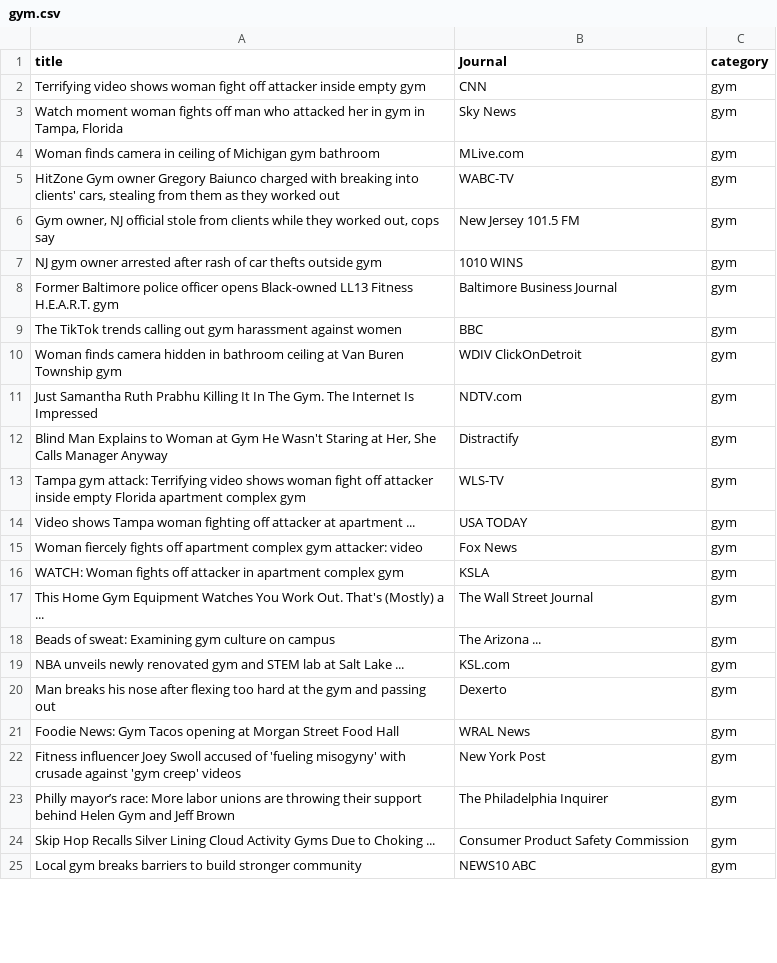
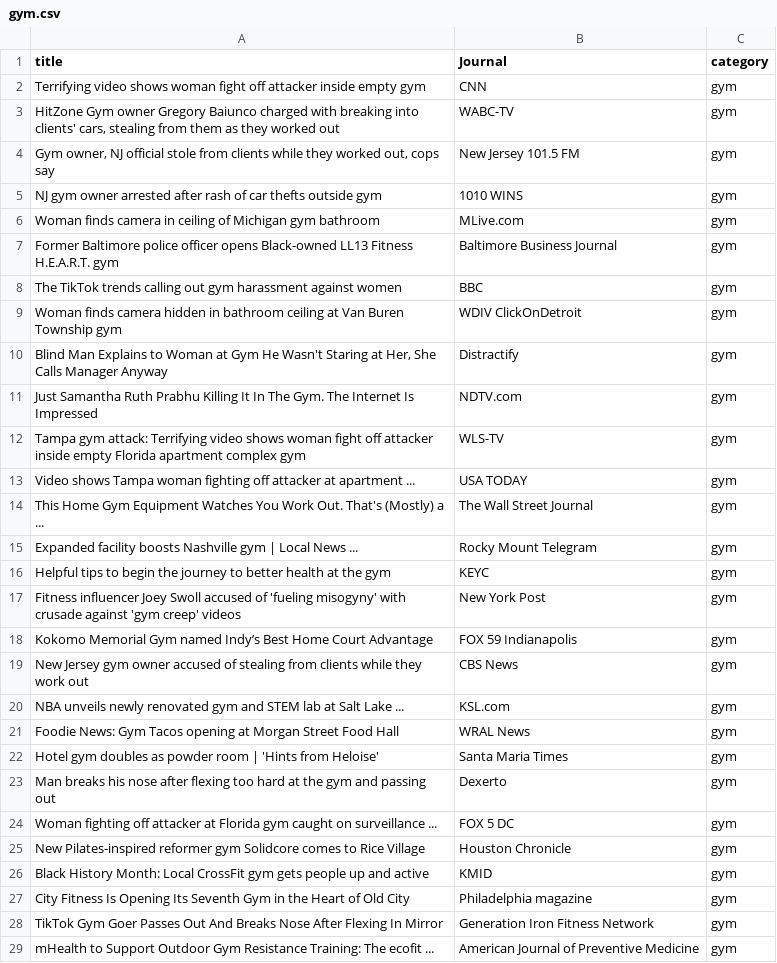
Before and after one commit to chabousoufian/news-scraping-and-classification, a CSV file: News/gym.csv, drawn as a sheet; only a part is shown; the shorter side is filled out with more unchanged rows; the diff covers the shown part only.

```diff
--- a/News/gym.csv
+++ b/News/gym.csv
@@ -2,4 +2,2 @@ title,Journal,category
 Terrifying video shows woman fight off attacker inside empty gym,CNN,gym
-"Watch moment woman fights off man who attacked her in gym in Tampa, Florida",Sky News,gym
-Woman finds camera in ceiling of Michigan gym bathroom,MLive.com,gym
 "HitZone Gym owner Gregory Baiunco charged with breaking into clients' cars, stealing from them as they worked out",WABC-TV,gym
@@ -7,2 +5,3 @@ Woman finds camera in ceiling of Michigan gym bathroom,MLive.com,gym
 NJ gym owner arrested after rash of car thefts outside gym,1010 WINS,gym
+Woman finds camera in ceiling of Michigan gym bathroom,MLive.com,gym
 Former Baltimore police officer opens Black-owned LL13 Fitness H.E.A.R.T. gym,Baltimore Business Journal,gym
@@ -10,13 +9,21 @@ The TikTok trends calling out gym harassment against women,BBC,gym
 Woman finds camera hidden in bathroom ceiling at Van Buren Township gym,WDIV ClickOnDetroit,gym
+"Blind Man Explains to Woman at Gym He Wasn't Staring at Her, She Calls Manager Anyway",Distractify,gym
 Just Samantha Ruth Prabhu Killing It In The Gym. The Internet Is Impressed,NDTV.com,gym
-"Blind Man Explains to Woman at Gym He Wasn't Staring at Her, She Calls Manager Anyway",Distractify,gym
 Tampa gym attack: Terrifying video shows woman fight off attacker inside empty Florida apartment complex gym,WLS-TV,gym
 Video shows Tampa woman fighting off attacker at apartment ...,USA TODAY,gym
-Woman fiercely fights off apartment complex gym attacker: video,Fox News,gym
-WATCH: Woman fights off attacker in apartment complex gym,KSLA,gym
 This Home Gym Equipment Watches You Work Out. That's (Mostly) a ...,The Wall Street Journal,gym
-Beads of sweat: Examining gym culture on campus,The Arizona ...,gym
+Expanded facility boosts Nashville gym | Local News ...,Rocky Mount Telegram,gym
+Helpful tips to begin the journey to better health at the gym,KEYC,gym
+Fitness influencer Joey Swoll accused of 'fueling misogyny' with crusade against 'gym creep' videos,New York Post,gym
+Kokomo Memorial Gym named Indy’s Best Home Court Advantage,FOX 59 Indianapolis,gym
+New Jersey gym owner accused of stealing from clients while they work out,CBS News,gym
 NBA unveils newly renovated gym and STEM lab at Salt Lake ...,KSL.com,gym
+Foodie News: Gym Tacos opening at Morgan Street Food Hall,WRAL News,gym
+Hotel gym doubles as powder room | 'Hints from Heloise',Santa Maria Times,gym
 Man breaks his nose after flexing too hard at the gym and passing out,Dexerto,gym
-Foodie News: Gym Tacos opening at Morgan Street Food Hall,WRAL News,gym
-Fitness influencer Joey Swoll accused of 'fueling misogyny' with crusade against 'gym creep' videos,New York Post,gym
+Woman fighting off attacker at Florida gym caught on surveillance ...,FOX 5 DC,gym
+New Pilates-inspired reformer gym Solidcore comes to Rice Village,Houston Chronicle,gym
+Black History Month: Local CrossFit gym gets people up and active,KMID,gym
+City Fitness Is Opening Its Seventh Gym in the Heart of Old City,Philadelphia magazine,gym
+TikTok Gym Goer Passes Out And Breaks Nose After Flexing In Mirror,Generation Iron Fitness Network,gym
+mHealth to Support Outdoor Gym Resistance Training: The ecofit ...,American Journal of Preventive Medicine,gym
```
Also changed, not shown: 10 added rows, 19 removed rows, 12 moved rows and 3 edited cells elsewhere in this file, News/business.csv, News/finance.csv, 9 other files.
